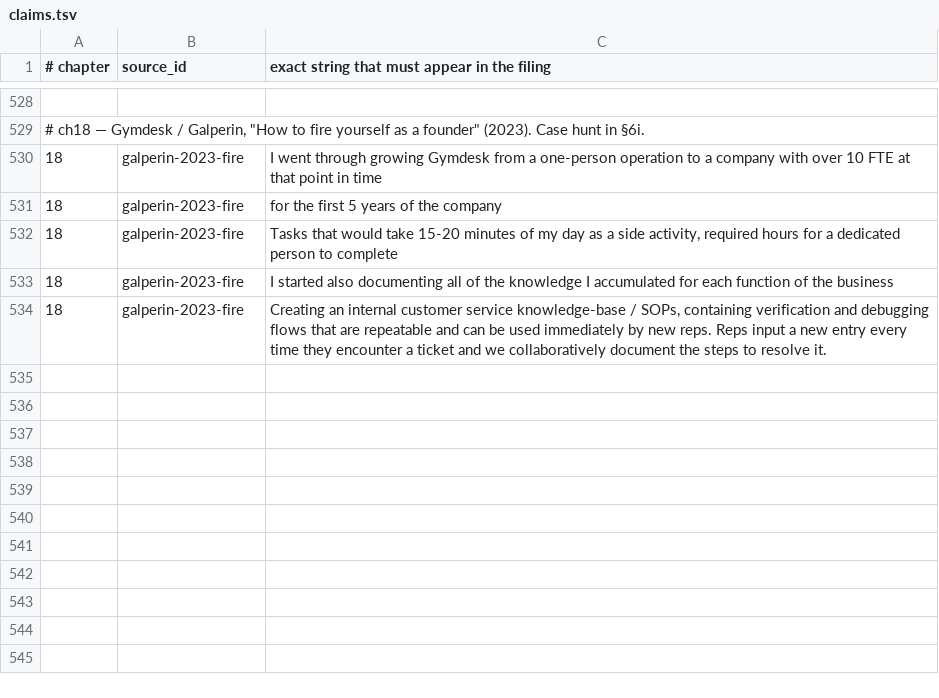
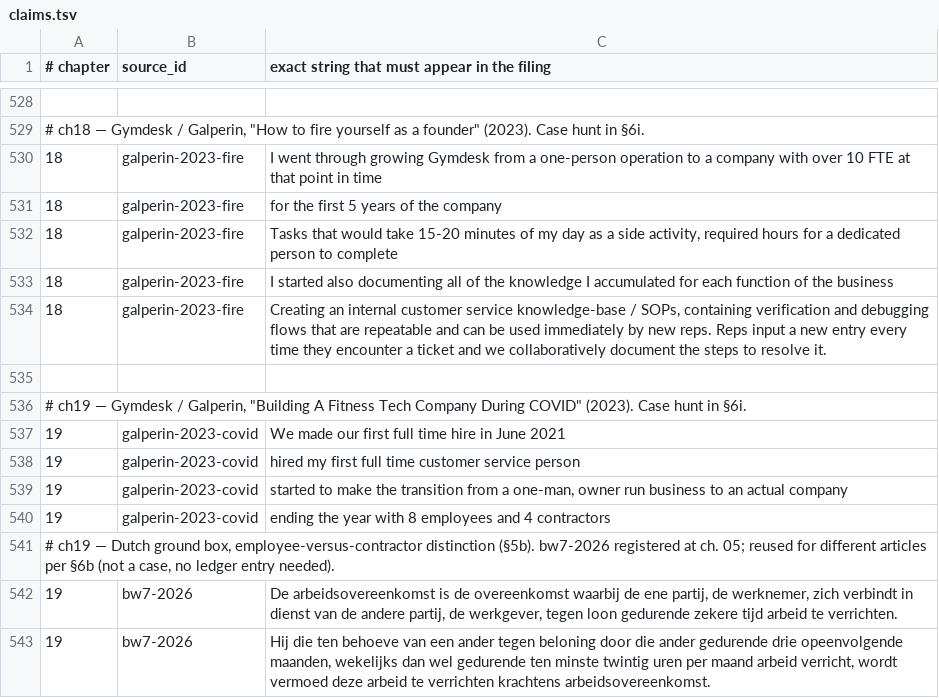
Before and after one commit to AnthonyKot/going-concern, a TSV file: checks/claims.tsv, drawn as a sheet; only a part is shown, gaps mark what is left out.

Commit message:
Task #4: Case hunt for ch. 19 (The First Hire) — Gymdesk/Galperin third source, plus BW7 employee/contractor box
Adds a §6i entry: the ch. 18 predecessor post ("From business to company",
slug renamed, confirmed via Wayback Machine against the fire post's own
in-text link) narrates Gymdesk's actual first two hires — content-marketing
in June 2021, customer service later that year after Upwork contractors
weren't working — and the founder's own framing of that as the shift from
a one-man business to a company. New source, new inference, unspent per
§6b's test.

Registers four claims against galperin-2023-covid and reuses the bw7-2026
source (already registered at ch. 05 for a different article) for two new
claims: art. 610's definition of an arbeidsovereenkomst and art. 610a's
rechtsvermoeden, the statutory basis for the employee-versus-contractor
box §5b requires for this chapter. Records, honestly, that a second
independent Belastingdienst/Rijksoverheid source for the same distinction
was searched for and not found within the time box — every guessed URL
404'd and every search engine tried returned a blocked response — flagged
for whoever settles this chapter under the stricter §6f process.

./verify.sh --strict 19 passes all six claims.

```diff
--- a/checks/claims.tsv
+++ b/checks/claims.tsv
@@ -534 +534,10 @@
 18	galperin-2023-fire	Creating an internal customer service knowledge-base / SOPs, containing verification and debugging flows that are repeatable and can be used immediately by new reps. Reps input a new entry every time they encounter a ticket and we collaboratively document the steps to resolve it.
+
+# ch19 — Gymdesk / Galperin, "Building A Fitness Tech Company During COVID" (2023). Case hunt in §6i.
+19	galperin-2023-covid	We made our first full time hire in June 2021
+19	galperin-2023-covid	hired my first full time customer service person
+19	galperin-2023-covid	started to make the transition from a one-man, owner run business to an actual company
+19	galperin-2023-covid	ending the year with 8 employees and 4 contractors
+# ch19 — Dutch ground box, employee-versus-contractor distinction (§5b). bw7-2026 registered at ch. 05; reused for different articles per §6b (not a case, no ledger entry needed).
+19	bw7-2026	De arbeidsovereenkomst is de overeenkomst waarbij de ene partij, de werknemer, zich verbindt in dienst van de andere partij, de werkgever, tegen loon gedurende zekere tijd arbeid te verrichten.
+19	bw7-2026	Hij die ten behoeve van een ander tegen beloning door die ander gedurende drie opeenvolgende maanden, wekelijks dan wel gedurende ten minste twintig uren per maand arbeid verricht, wordt vermoed deze arbeid te verrichten krachtens arbeidsovereenkomst.
```
Also changed, not shown: checks/sources.tsv, 1 other file.
